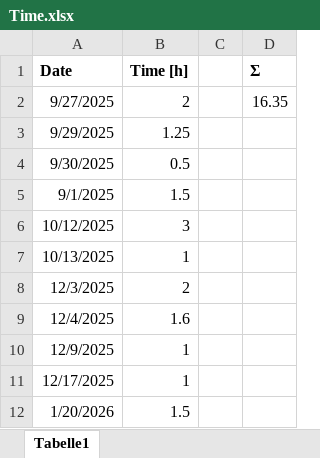
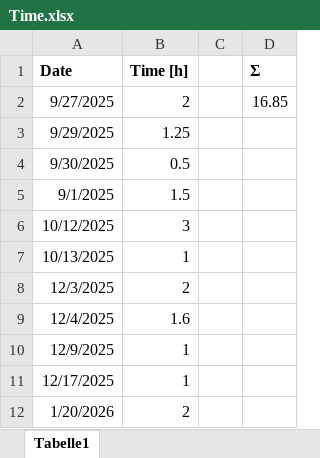
Before and after one commit to TFroelich24/RcTireManager, an Excel workbook: 2_Documentation/Time.xlsx, sheet Tabelle1, drawn as a sheet; values as stored, in another font and other column widths than the file's, no borders; the diff names each change by its address in the sheet, - before the commit and + after, or states it on an @@ line.

Commit message:
time update

```diff
--- a/2_Documentation/Time.xlsx (sheet Tabelle1)
+++ b/2_Documentation/Time.xlsx (sheet Tabelle1)
-D2 (Σ): 16.35
+D2 (Σ): 16.85
-B12 (Time [h]): 1.5
+B12 (Time [h]): 2
```
